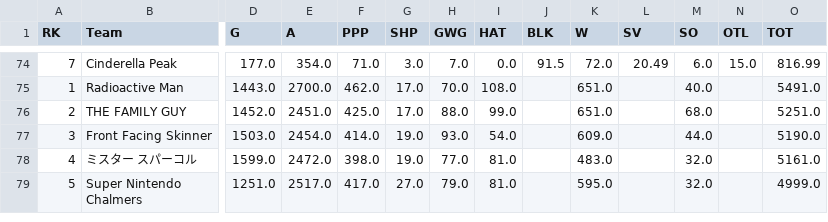
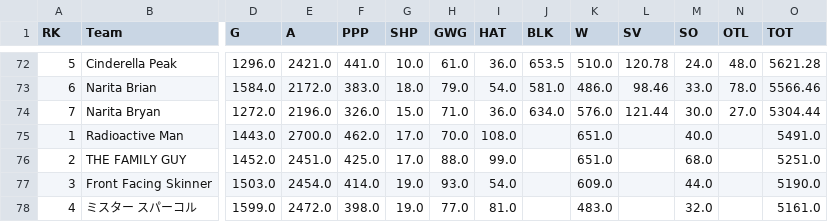
Before and after one commit to ivanchow23/espn-league54078-dashboard, a CSV file: docs/data/standings_points_df.csv, drawn as a sheet; only a part is shown, gaps mark what is left out; the shorter side is filled out with more unchanged rows; addresses are those after the commit; rows hold the shown columns only; the diff covers the shown part only; the diff names each change by its address in the sheet, - before the commit and + after, or states it on an @@ line.

```diff
--- a/docs/data/standings_points_df.csv
+++ b/docs/data/standings_points_df.csv
-A72 (RK): 7
+A72 (RK): 5
-D72 (G): 177.0
+D72 (G): 1296.0
-E72 (A): 354.0
+E72 (A): 2421.0
-F72 (PPP): 71.0
+F72 (PPP): 441.0
-G72 (SHP): 3.0
+G72 (SHP): 10.0
-H72 (GWG): 7.0
+H72 (GWG): 61.0
-I72 (HAT): 0.0
+I72 (HAT): 36.0
-J72 (BLK): 91.5
+J72 (BLK): 653.5
-K72 (W): 72.0
+K72 (W): 510.0
-L72 (SV): 20.49
+L72 (SV): 120.78
-M72 (SO): 6.0
+M72 (SO): 24.0
-N72 (OTL): 15.0
+N72 (OTL): 48.0
-O72 (TOT): 816.99
+O72 (TOT): 5621.28
+row 73: 6 | Narita Brian | 1584.0 | 2172.0 | 383.0 | 18.0 | 79.0 | 54.0 | 581.0 | 486.0 | 98.46 | 33.0 | 78.0 | 5566.46
+row 74: 7 | Narita Bryan | 1272.0 | 2196.0 | 326.0 | 15.0 | 71.0 | 36.0 | 634.0 | 576.0 | 121.44 | 30.0 | 27.0 | 5304.44
```
Also changed, not shown: 2 added rows, 4 removed rows and 28 edited cells elsewhere in this file, docs/data/standings_stats_df.csv.
